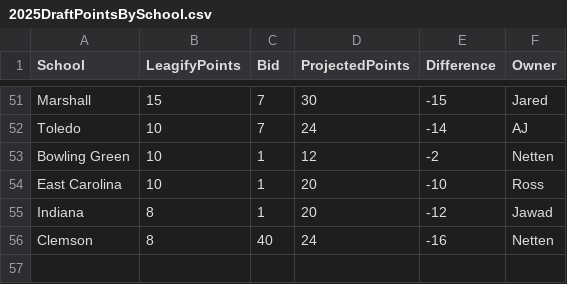
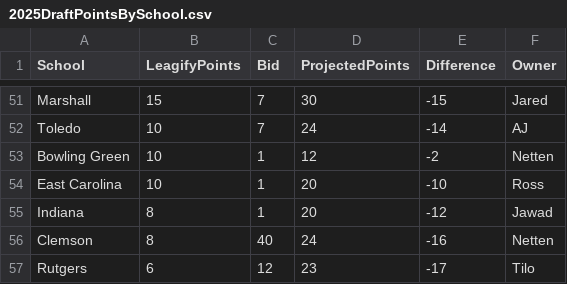
Before and after one commit to zo0o0ot/draft-scorer-nfl, a CSV file: leagify-result-stats/2025/2025DraftPointsBySchool.csv, drawn as a sheet; only a part is shown, gaps mark what is left out; the diff names each change by its address in the sheet, - before the commit and + after, or states it on an @@ line.

```diff
--- a/leagify-result-stats/2025/2025DraftPointsBySchool.csv
+++ b/leagify-result-stats/2025/2025DraftPointsBySchool.csv
+row 57: Rutgers | 6 | 12 | 23 | -17 | Tilo
```
Also changed, not shown: leagify-result-stats/2025/2025LeagifySchoolStats.csv, 4 other files.
